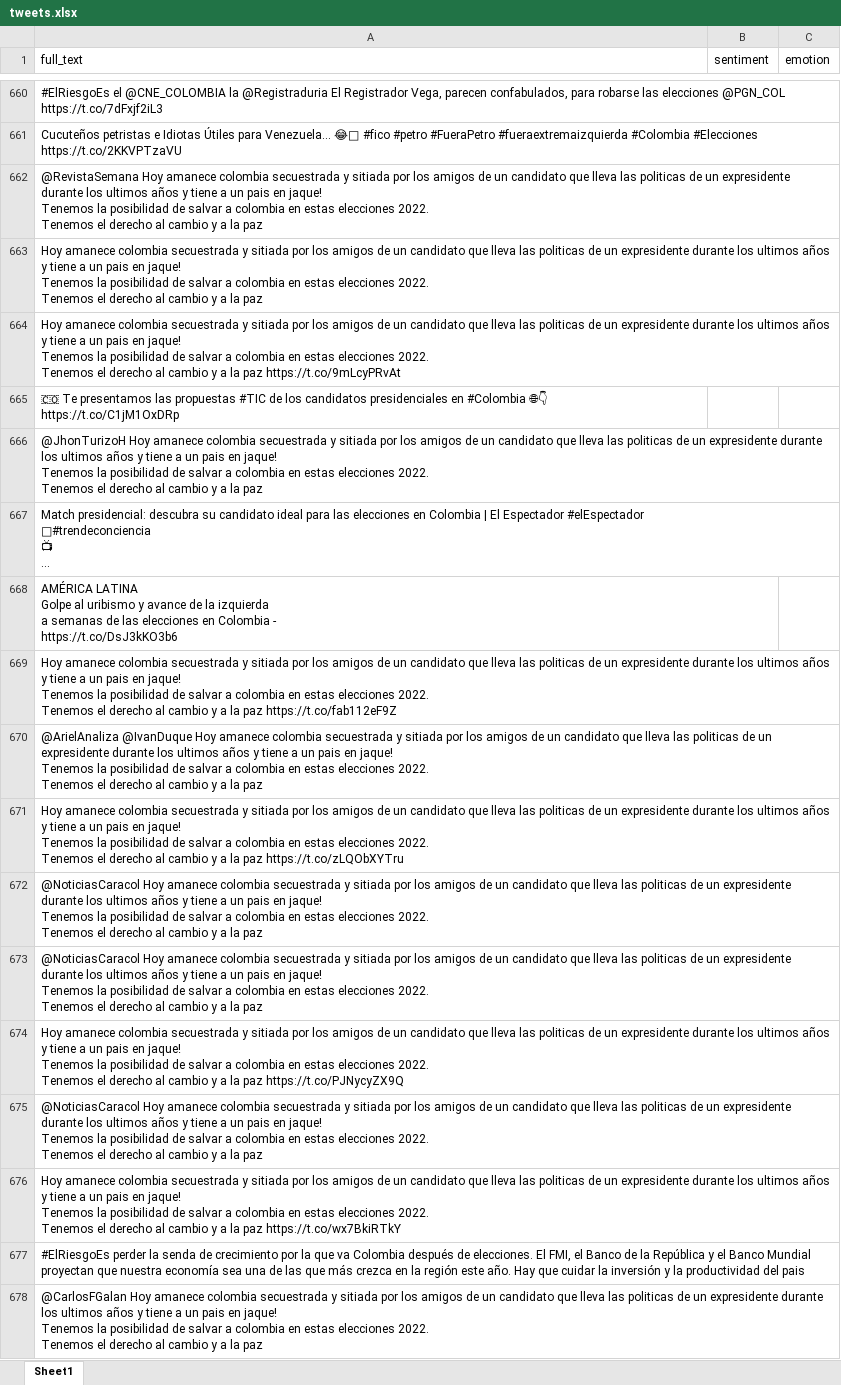
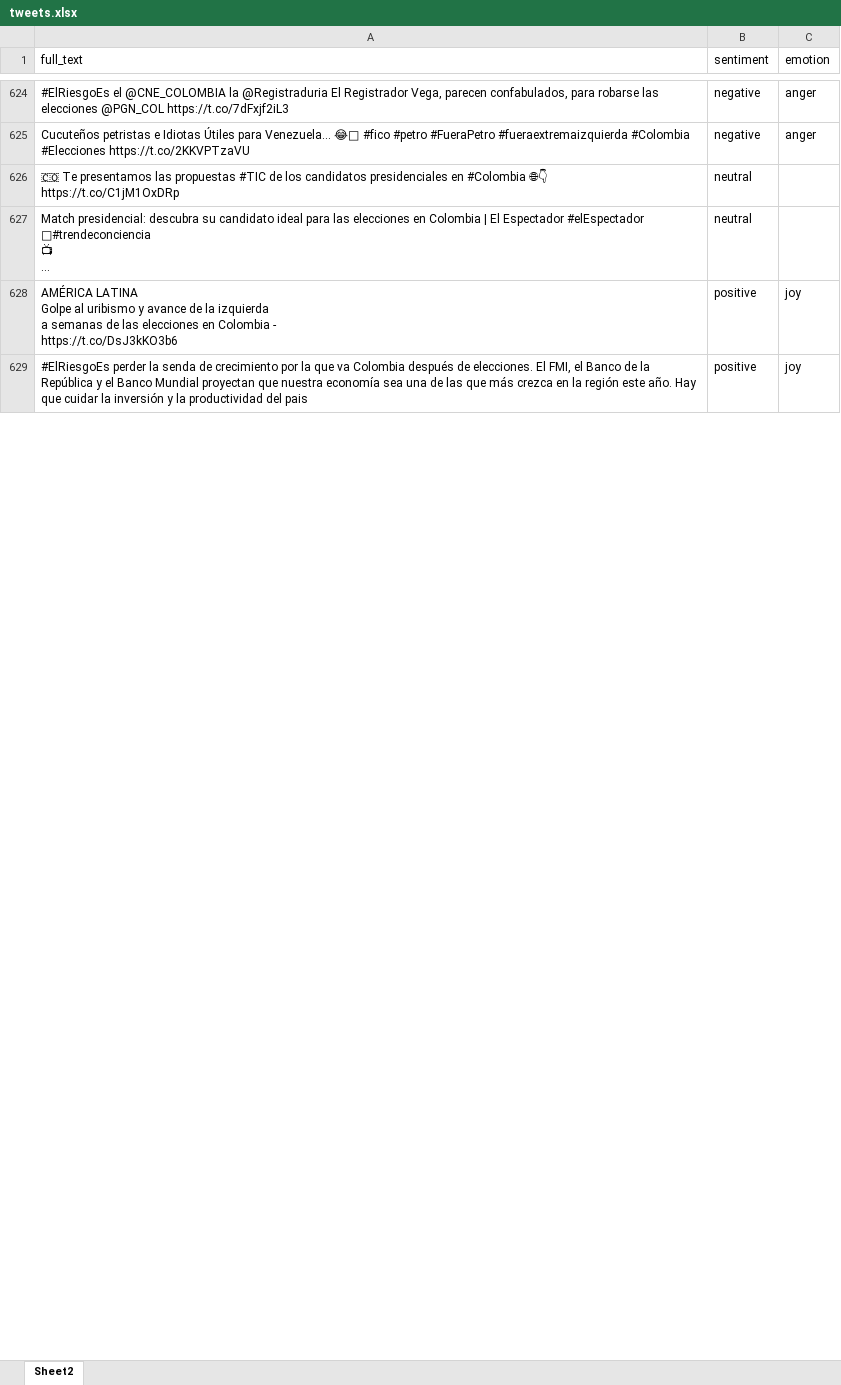
Before and after one commit to mlosadao/workshop3-social-networks-analysis, an Excel workbook: data/tweets.xlsx, sheet Sheet2, drawn as a sheet; only a part is shown, gaps mark what is left out; long unchanged cells end in …; values as stored, in another font and other column widths than the file's, no cell formats; removed rows and columns are numbered as before the commit, all else as after; ↵ is a line break in a cell; the diff covers the shown part only; the diff names each change by its address in the sheet, - before the commit and + after, or states it on an @@ line.

```diff
--- a/data/tweets.xlsx (sheet Sheet2)
+++ b/data/tweets.xlsx (sheet Sheet2)
-sheet tab: Sheet1
+sheet tab: Sheet2
-B624:B625 (sentiment): (empty)
+B624:B625 (sentiment): negative
-C624:C625 (emotion): (empty)
+C624:C625 (emotion): anger
-row 662: @RevistaSemana Hoy amanece colombia secuestrada y sitiada por los amigos de un candidato que lleva las politicas de un expresidente durante los ultimos años y tiene a un pais en jaque! ↵ Tenemos la posibilidad de salvar a colombia en estas elecciones 2022. ↵ Tenemos el derecho al cambio y a la paz
-row 663: Hoy amanece colombia secuestrada y sitiada por los amigos de un candidato que lleva las politicas de un expresidente durante los ultimos años y tiene a un pais en jaque! ↵ Tenemos la posibilidad de salvar a colombia en estas elecciones 2022. ↵ Tenemos el derecho al cambio y a la paz
-row 664: Hoy amanece colombia secuestrada y sitiada por los amigos de un candidato que lleva las politicas de un expresidente durante los ultimos años y tiene a un pais en jaque! ↵ Tenemos la posibilidad de salvar a colombia en estas elecciones 2022. ↵ Tenemos el derecho al cambio y a la paz https://t.co/9mLcyPRvAt
-B626 (sentiment): (empty)
+B626 (sentiment): neutral
-row 666: @JhonTurizoH Hoy amanece colombia secuestrada y sitiada por los amigos de un candidato que lleva las politicas de un expresidente durante los ultimos años y tiene a un pais en jaque! ↵ Tenemos la posibilidad de salvar a colombia en estas elecciones 2022. ↵ Tenemos el derecho al cambio y a la paz
-B627 (sentiment): (empty)
+B627 (sentiment): neutral
-B628 (sentiment): (empty)
+B628 (sentiment): positive
-C628 (emotion): (empty)
+C628 (emotion): joy
-row 669: Hoy amanece colombia secuestrada y sitiada por los amigos de un candidato que lleva las politicas de un expresidente durante los ultimos años y tiene a un pais en jaque! ↵ Tenemos la posibilidad de salvar a colombia en estas elecciones 2022. ↵ Tenemos el derecho al cambio y a la paz https://t.co/fab112eF9Z
-row 670: @ArielAnaliza @IvanDuque Hoy amanece colombia secuestrada y sitiada por los amigos de un candidato que lleva las politicas de un expresidente durante los ultimos años y tiene a un pais en jaque! ↵ Tenemos la posibilidad de salvar a colombia en estas elecciones 2022. ↵ Tenemos el derecho al cambio y a la paz
-row 671: Hoy amanece colombia secuestrada y sitiada por los amigos de un candidato que lleva las politicas de un expresidente durante los ultimos años y tiene a un pais en jaque! ↵ Tenemos la posibilidad de salvar a colombia en estas elecciones 2022. ↵ Tenemos el derecho al cambio y a la paz https://t.co/zLQObXYTru
-row 672: @NoticiasCaracol Hoy amanece colombia secuestrada y sitiada por los amigos de un candidato que lleva las politicas de un expresidente durante los ultimos años y tiene a un pais en jaque! ↵ Tenemos la posibilidad de salvar a colombia en estas elecciones 2022. ↵ Tenemos el derecho al cambio y a la paz
-row 673: @NoticiasCaracol Hoy amanece colombia secuestrada y sitiada por los amigos de un candidato que lleva las politicas de un expresidente durante los ultimos años y tiene a un pais en jaque! ↵ Tenemos la posibilidad de salvar a colombia en estas elecciones 2022. ↵ Tenemos el derecho al cambio y a la paz
-row 674: Hoy amanece colombia secuestrada y sitiada por los amigos de un candidato que lleva las politicas de un expresidente durante los ultimos años y tiene a un pais en jaque! ↵ Tenemos la posibilidad de salvar a colombia en estas elecciones 2022. ↵ Tenemos el derecho al cambio y a la paz https://t.co/PJNycyZX9Q
-row 675: @NoticiasCaracol Hoy amanece colombia secuestrada y sitiada por los amigos de un candidato que lleva las politicas de un expresidente durante los ultimos años y tiene a un pais en jaque! ↵ Tenemos la posibilidad de salvar a colombia en estas elecciones 2022. ↵ Tenemos el derecho al cambio y a la paz
-row 676: Hoy amanece colombia secuestrada y sitiada por los amigos de un candidato que lleva las politicas de un expresidente durante los ultimos años y tiene a un pais en jaque! ↵ Tenemos la posibilidad de salvar a colombia en estas elecciones 2022. ↵ Tenemos el derecho al cambio y a la paz https://t.co/wx7BkiRTkY
-B629 (sentiment): (empty)
+B629 (sentiment): positive
-C629 (emotion): (empty)
+C629 (emotion): joy
-row 678: @CarlosFGalan Hoy amanece colombia secuestrada y sitiada por los amigos de un candidato que lleva las politicas de un expresidente durante los ultimos años y tiene a un pais en jaque! ↵ Tenemos la posibilidad de salvar a colombia en estas elecciones 2022. ↵ Tenemos el derecho al cambio y a la paz
```
Also changed, not shown: other rows of this sheet, cell formats, 2 other files.
